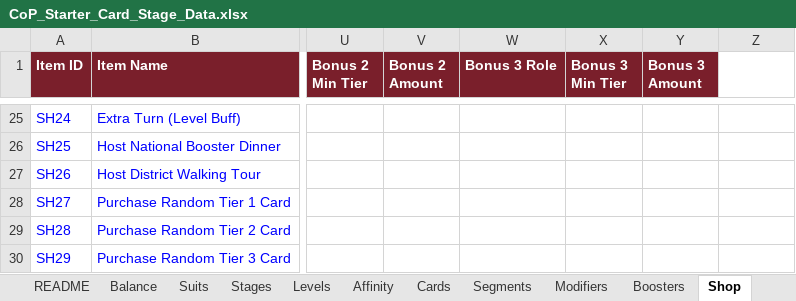
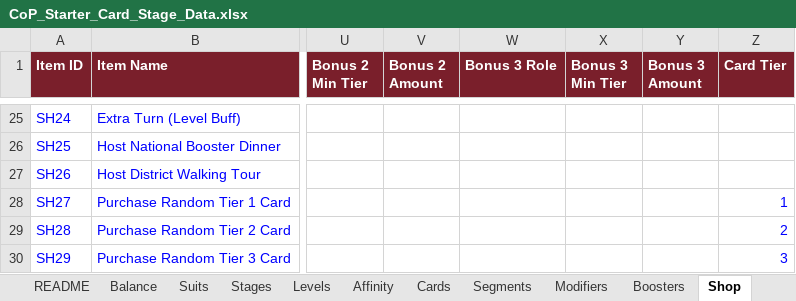
Before and after one commit to Lotusmonogatari/CoP-Deckbuilder, an Excel workbook: design/CoP_Starter_Card_Stage_Data.xlsx, sheet Shop, drawn as a sheet; only a part is shown, gaps mark what is left out; values as stored, in another font and other column widths than the file's, no borders; the diff names each change by its address in the sheet, - before the commit and + after, or states it on an @@ line.

```diff
--- a/design/CoP_Starter_Card_Stage_Data.xlsx (sheet Shop)
+++ b/design/CoP_Starter_Card_Stage_Data.xlsx (sheet Shop)
-Z1: (empty)
+Z1: Card Tier
-Z1 fill: none
+Z1 fill: #7A1F2B
-Z28 (Card Tier): (empty)
+Z28 (Card Tier): 1
-Z29 (Card Tier): (empty)
+Z29 (Card Tier): 2
-Z30 (Card Tier): (empty)
+Z30 (Card Tier): 3
```
Also changed, not shown: sheet Text, 8 other files.
